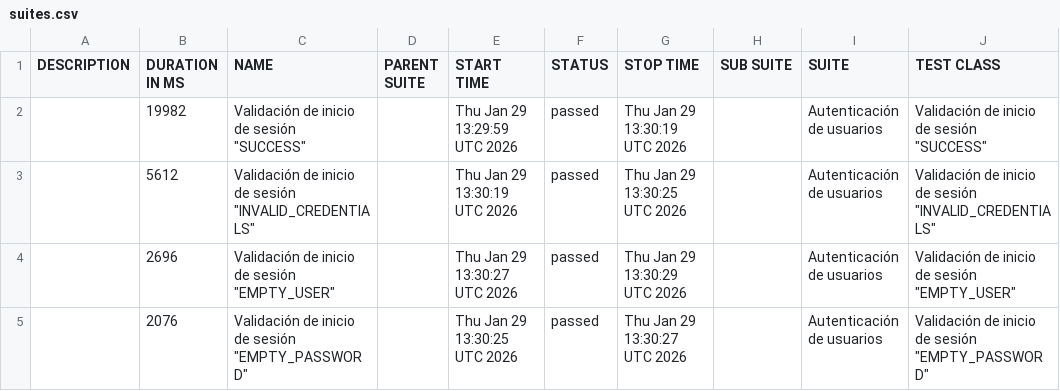
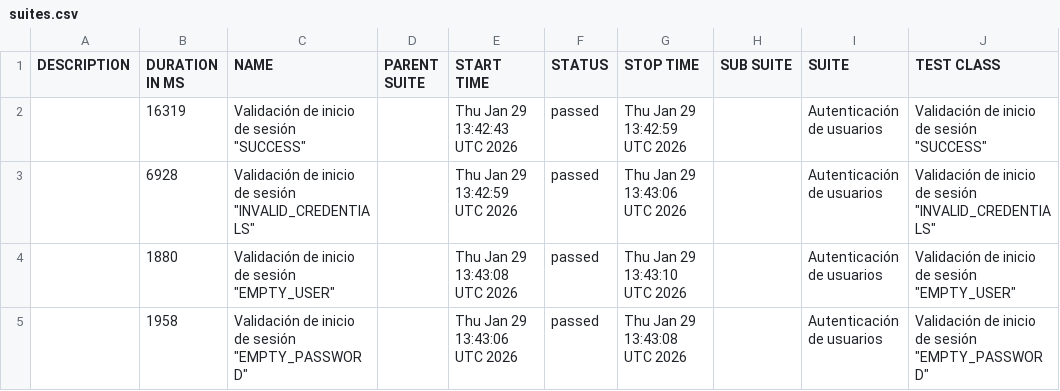
Before and after one commit to Seba-QA/portafolio-selenium-orangehrm, a CSV file: data/suites.csv, drawn as a sheet; only a part is shown; the diff names each change by its address in the sheet, - before the commit and + after, or states it on an @@ line.

```diff
--- a/data/suites.csv
+++ b/data/suites.csv
-B2 (DURATION IN MS): 19982
+B2 (DURATION IN MS): 16319
-E2 (START TIME): Thu Jan 29 13:29:59 UTC 2026
+E2 (START TIME): Thu Jan 29 13:42:43 UTC 2026
-G2 (STOP TIME): Thu Jan 29 13:30:19 UTC 2026
+G2 (STOP TIME): Thu Jan 29 13:42:59 UTC 2026
-B3 (DURATION IN MS): 5612
+B3 (DURATION IN MS): 6928
-E3 (START TIME): Thu Jan 29 13:30:19 UTC 2026
+E3 (START TIME): Thu Jan 29 13:42:59 UTC 2026
-G3 (STOP TIME): Thu Jan 29 13:30:25 UTC 2026
+G3 (STOP TIME): Thu Jan 29 13:43:06 UTC 2026
-B4 (DURATION IN MS): 2696
+B4 (DURATION IN MS): 1880
-E4 (START TIME): Thu Jan 29 13:30:27 UTC 2026
+E4 (START TIME): Thu Jan 29 13:43:08 UTC 2026
-G4 (STOP TIME): Thu Jan 29 13:30:29 UTC 2026
+G4 (STOP TIME): Thu Jan 29 13:43:10 UTC 2026
-B5 (DURATION IN MS): 2076
+B5 (DURATION IN MS): 1958
-E5 (START TIME): Thu Jan 29 13:30:25 UTC 2026
+E5 (START TIME): Thu Jan 29 13:43:06 UTC 2026
-G5 (STOP TIME): Thu Jan 29 13:30:27 UTC 2026
+G5 (STOP TIME): Thu Jan 29 13:43:08 UTC 2026
```
Also changed, not shown: 29 other files.
